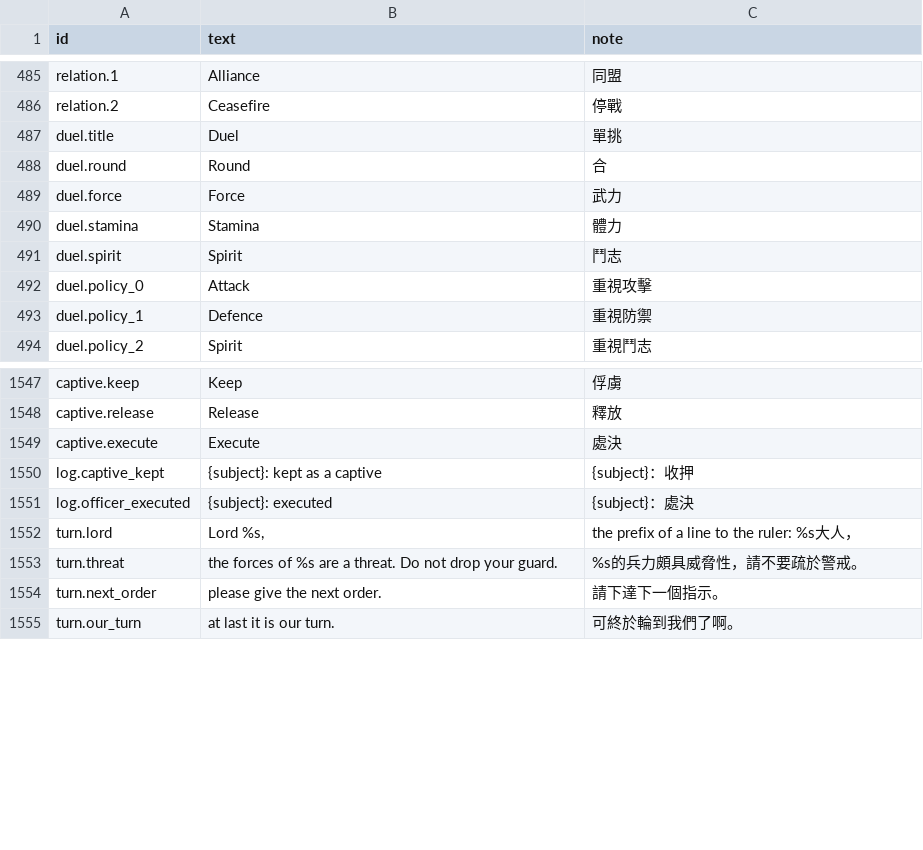
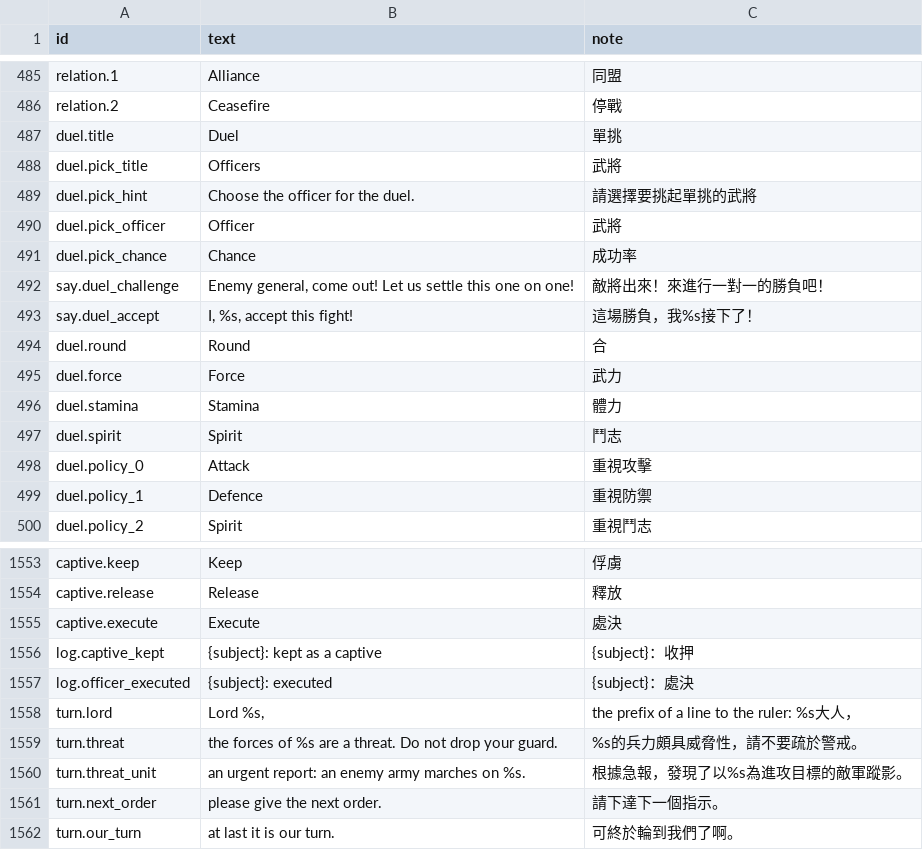
Before and after one commit to yksi7417/sanguodream, a TSV file: data/placeholder/text/en.tsv, drawn as a sheet; only a part is shown, gaps mark what is left out; the diff names each change by its address in the sheet, - before the commit and + after, or states it on an @@ line.

```diff
--- a/data/placeholder/text/en.tsv
+++ b/data/placeholder/text/en.tsv
+row 488: duel.pick_title | Officers | 武將
+row 489: duel.pick_hint | Choose the officer for the duel. | 請選擇要挑起單挑的武將
+row 490: duel.pick_officer | Officer | 武將
+row 491: duel.pick_chance | Chance | 成功率
+row 492: say.duel_challenge | Enemy general, come out! Let us settle this one on one! | 敵將出來！來進行一對一的勝負吧！
+row 493: say.duel_accept | I, %s, accept this fight! | 這場勝負，我%s接下了！
+row 1560: turn.threat_unit | an urgent report: an enemy army marches on %s. | 根據急報，發現了以%s為進攻目標的敵軍蹤影。
```
Also changed, not shown: data/placeholder/text/zh-TW.tsv, 18 other files.
